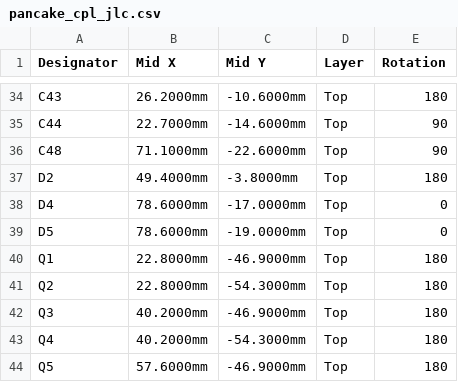
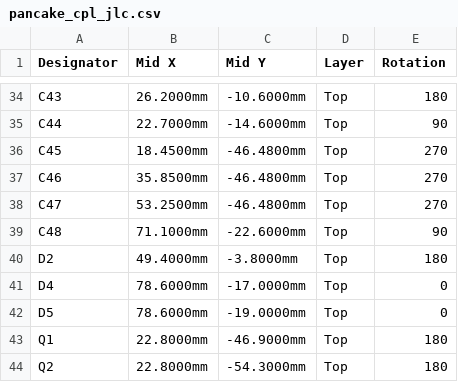
Before and after one commit to kasasiki3/hard-pancake, a CSV file: kicad/production/pancake_cpl_jlc.csv, drawn as a sheet; only a part is shown, gaps mark what is left out; the shorter side is filled out with more unchanged rows.

```diff
--- a/kicad/production/pancake_cpl_jlc.csv
+++ b/kicad/production/pancake_cpl_jlc.csv
@@ -35,2 +35,5 @@ C43,26.2000mm,-10.6000mm,Top,180
 C44,22.7000mm,-14.6000mm,Top,90
+C45,18.4500mm,-46.4800mm,Top,270
+C46,35.8500mm,-46.4800mm,Top,270
+C47,53.2500mm,-46.4800mm,Top,270
 C48,71.1000mm,-22.6000mm,Top,90
```
Also changed, not shown: kicad/production/pancake_bom_hand.csv, kicad/production/pancake_bom_jlc.csv, 13 other files.
